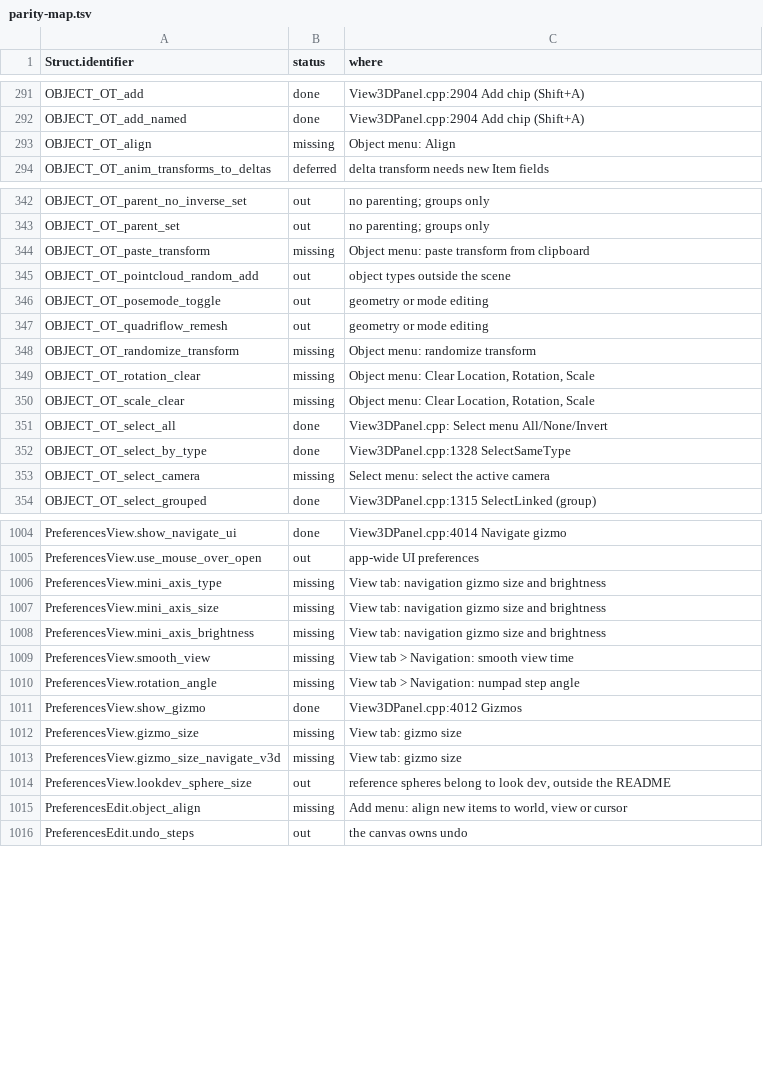
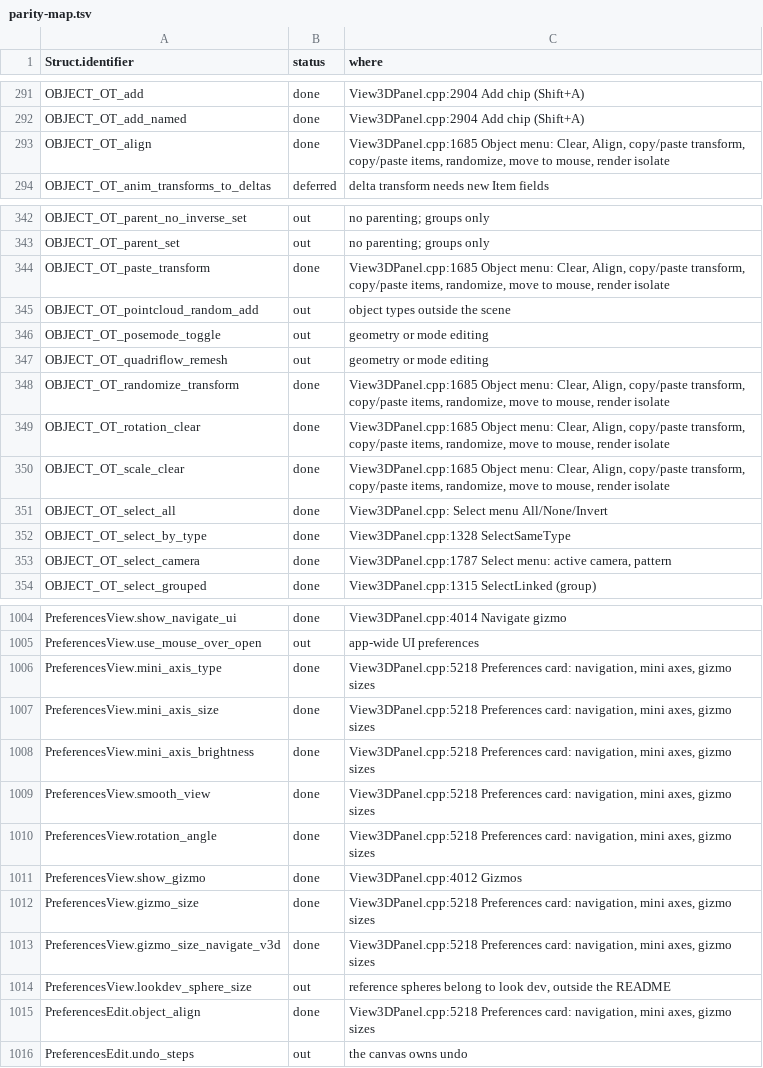
Before and after one commit to n1m21n/Infinite, a TSV file: docs/plans/3d-view/parity-map.tsv, drawn as a sheet; only a part is shown, gaps mark what is left out; the diff covers the shown part only.

Commit message:
3D View Block D: preferences, object/select/view operators, outliner reorder and walk, render-time stamp

```diff
--- a/docs/plans/3d-view/parity-map.tsv
+++ b/docs/plans/3d-view/parity-map.tsv
@@ -292,3 +292,3 @@ OBJECT_OT_add	done	View3DPanel.cpp:2904 Add chip (Shift+A)
 OBJECT_OT_add_named	done	View3DPanel.cpp:2904 Add chip (Shift+A)
-OBJECT_OT_align	missing	Object menu: Align
+OBJECT_OT_align	done	View3DPanel.cpp:1685 Object menu: Clear, Align, copy/paste transform, copy/paste items, randomize, move to mouse, render isolate
 OBJECT_OT_anim_transforms_to_deltas	deferred	delta transform needs new Item fields
@@ -343,3 +343,3 @@ OBJECT_OT_parent_no_inverse_set	out	no parenting; groups only
 OBJECT_OT_parent_set	out	no parenting; groups only
-OBJECT_OT_paste_transform	missing	Object menu: paste transform from clipboard
+OBJECT_OT_paste_transform	done	View3DPanel.cpp:1685 Object menu: Clear, Align, copy/paste transform, copy/paste items, randomize, move to mouse, render isolate
 OBJECT_OT_pointcloud_random_add	out	object types outside the scene
@@ -347,8 +347,8 @@ OBJECT_OT_posemode_toggle	out	geometry or mode editing
 OBJECT_OT_quadriflow_remesh	out	geometry or mode editing
-OBJECT_OT_randomize_transform	missing	Object menu: randomize transform
-OBJECT_OT_rotation_clear	missing	Object menu: Clear Location, Rotation, Scale
-OBJECT_OT_scale_clear	missing	Object menu: Clear Location, Rotation, Scale
+OBJECT_OT_randomize_transform	done	View3DPanel.cpp:1685 Object menu: Clear, Align, copy/paste transform, copy/paste items, randomize, move to mouse, render isolate
+OBJECT_OT_rotation_clear	done	View3DPanel.cpp:1685 Object menu: Clear, Align, copy/paste transform, copy/paste items, randomize, move to mouse, render isolate
+OBJECT_OT_scale_clear	done	View3DPanel.cpp:1685 Object menu: Clear, Align, copy/paste transform, copy/paste items, randomize, move to mouse, render isolate
 OBJECT_OT_select_all	done	View3DPanel.cpp: Select menu All/None/Invert
 OBJECT_OT_select_by_type	done	View3DPanel.cpp:1328 SelectSameType
-OBJECT_OT_select_camera	missing	Select menu: select the active camera
+OBJECT_OT_select_camera	done	View3DPanel.cpp:1787 Select menu: active camera, pattern
 OBJECT_OT_select_grouped	done	View3DPanel.cpp:1315 SelectLinked (group)
@@ -1005,12 +1005,12 @@ PreferencesView.show_navigate_ui	done	View3DPanel.cpp:4014 Navigate gizmo
 PreferencesView.use_mouse_over_open	out	app-wide UI preferences
-PreferencesView.mini_axis_type	missing	View tab: navigation gizmo size and brightness
-PreferencesView.mini_axis_size	missing	View tab: navigation gizmo size and brightness
-PreferencesView.mini_axis_brightness	missing	View tab: navigation gizmo size and brightness
-PreferencesView.smooth_view	missing	View tab > Navigation: smooth view time
-PreferencesView.rotation_angle	missing	View tab > Navigation: numpad step angle
+PreferencesView.mini_axis_type	done	View3DPanel.cpp:5218 Preferences card: navigation, mini axes, gizmo sizes
+PreferencesView.mini_axis_size	done	View3DPanel.cpp:5218 Preferences card: navigation, mini axes, gizmo sizes
+PreferencesView.mini_axis_brightness	done	View3DPanel.cpp:5218 Preferences card: navigation, mini axes, gizmo sizes
+PreferencesView.smooth_view	done	View3DPanel.cpp:5218 Preferences card: navigation, mini axes, gizmo sizes
+PreferencesView.rotation_angle	done	View3DPanel.cpp:5218 Preferences card: navigation, mini axes, gizmo sizes
 PreferencesView.show_gizmo	done	View3DPanel.cpp:4012 Gizmos
-PreferencesView.gizmo_size	missing	View tab: gizmo size
-PreferencesView.gizmo_size_navigate_v3d	missing	View tab: gizmo size
+PreferencesView.gizmo_size	done	View3DPanel.cpp:5218 Preferences card: navigation, mini axes, gizmo sizes
+PreferencesView.gizmo_size_navigate_v3d	done	View3DPanel.cpp:5218 Preferences card: navigation, mini axes, gizmo sizes
 PreferencesView.lookdev_sphere_size	out	reference spheres belong to look dev, outside the README
-PreferencesEdit.object_align	missing	Add menu: align new items to world, view or cursor
+PreferencesEdit.object_align	done	View3DPanel.cpp:5218 Preferences card: navigation, mini axes, gizmo sizes
 PreferencesEdit.undo_steps	out	the canvas owns undo
```
Also changed, not shown: 44 edited cells elsewhere in this file, 5 other files.
